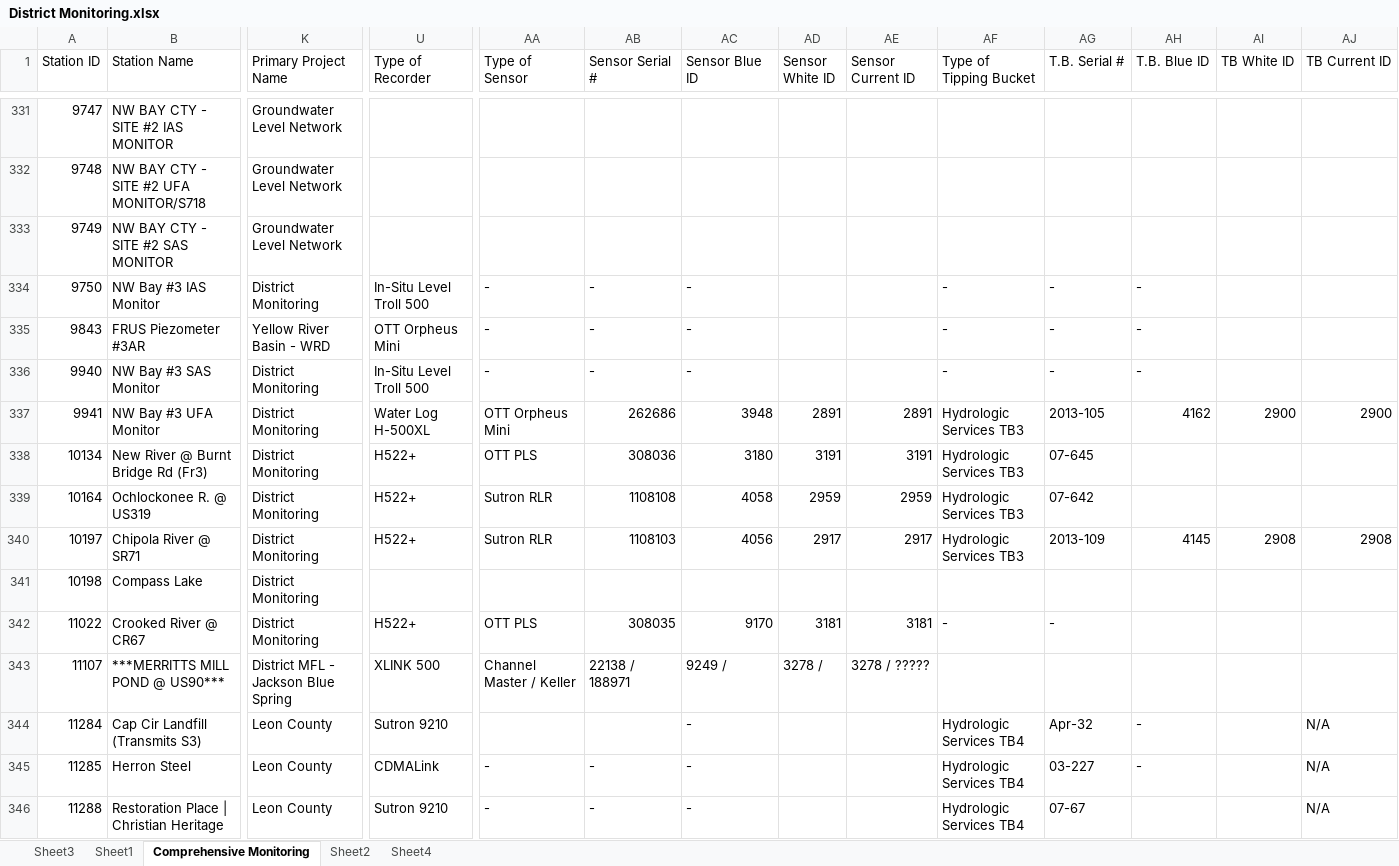
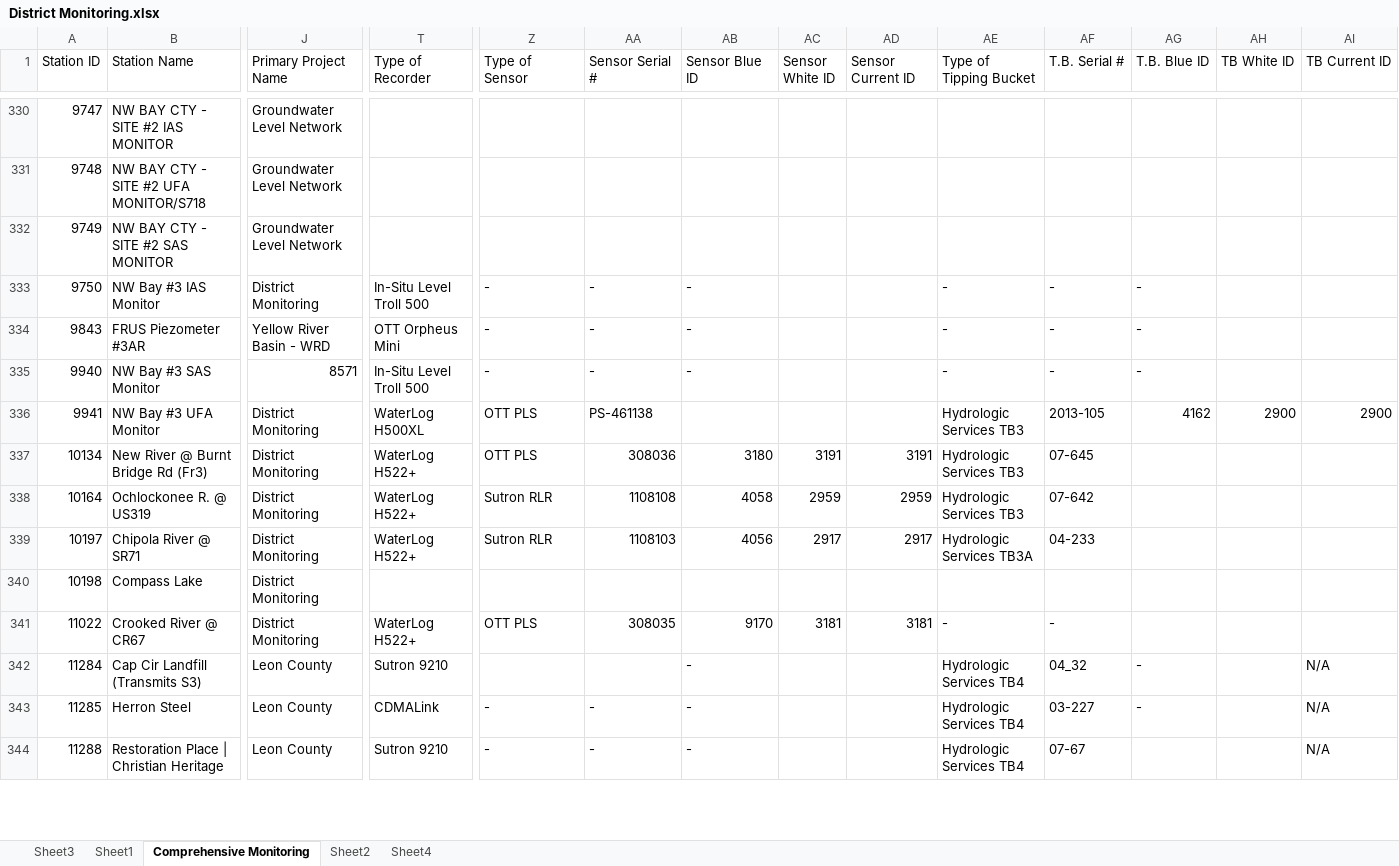
Before and after one commit to NWFWMD-IT/Hydrologic-Monitoring-Project, an Excel workbook: data/District Monitoring.xlsx, sheet Comprehensive Monitoring, drawn as a sheet; only a part is shown, gaps mark what is left out; values as stored, in another font and other column widths than the file's, no cell formats; table styles not drawn; removed rows and columns are numbered as before the commit, all else as after; rows hold the shown columns only; the diff covers the shown part only; the diff names each change by its address in the sheet, - before the commit and + after, or states it on an @@ line.

Commit message:
Add files via upload

```diff
--- a/data/District Monitoring.xlsx (sheet Comprehensive Monitoring)
+++ b/data/District Monitoring.xlsx (sheet Comprehensive Monitoring)
-J335 (Primary Project Name): District Monitoring
+J335 (Primary Project Name): 8571
-T336 (Type of Recorder): Water Log H-500XL
+T336 (Type of Recorder): WaterLog H500XL
-Z336 (Type of Sensor): OTT Orpheus Mini
+Z336 (Type of Sensor): OTT PLS
-AA336 (Sensor Serial #): 262686
+AA336 (Sensor Serial #): PS-461138
-AB336 (Sensor Blue ID): 3948
+AB336 (Sensor Blue ID): (empty)
-AC336 (Sensor White ID): 2891
+AC336 (Sensor White ID): (empty)
-AD336 (Sensor Current ID): 2891
+AD336 (Sensor Current ID): (empty)
-T337:T339 (Type of Recorder): H522+
+T337:T339 (Type of Recorder): WaterLog H522+
-AE339 (Type of Tipping Bucket): Hydrologic Services TB3
+AE339 (Type of Tipping Bucket): Hydrologic Services TB3A
-AF339 (T.B. Serial #): 2013-109
+AF339 (T.B. Serial #): 04-233
-AG339 (T.B. Blue ID): 4145
+AG339 (T.B. Blue ID): (empty)
-AH339 (TB White ID): 2908
+AH339 (TB White ID): (empty)
-AI339 (TB Current ID): 2908
+AI339 (TB Current ID): (empty)
-T341 (Type of Recorder): H522+
+T341 (Type of Recorder): WaterLog H522+
-row 343: 11107 | ***MERRITTS MILL POND @ US90*** | District MFL - Jackson Blue Spring | XLINK 500 | Channel Master / Keller | 22138 / 188971 | 9249 / | 3278 / | 3278 / ?????
-AF342 (T.B. Serial #): Apr-32
+AF342 (T.B. Serial #): 04_32
```
Also changed, not shown: 1 added row, 5 removed rows and 160 edited cells elsewhere in this sheet, cell formats, hidden cells.
